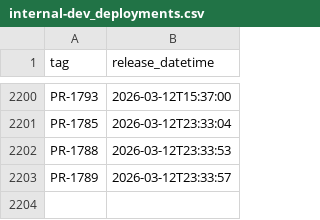
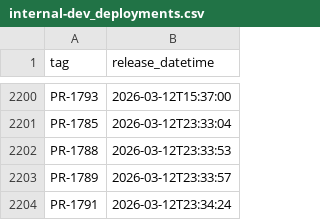
Before and after one commit to NHSDigital/electronic-prescription-service-clinical-prescription-tracker, a CSV file: _data/internal-dev_deployments.csv, drawn as a sheet; only a part is shown, gaps mark what is left out; the diff names each change by its address in the sheet, - before the commit and + after, or states it on an @@ line.

```diff
--- a/_data/internal-dev_deployments.csv
+++ b/_data/internal-dev_deployments.csv
+row 2204: PR-1791 | 2026-03-12T23:34:24
```
Also changed, not shown: 1 other file.
